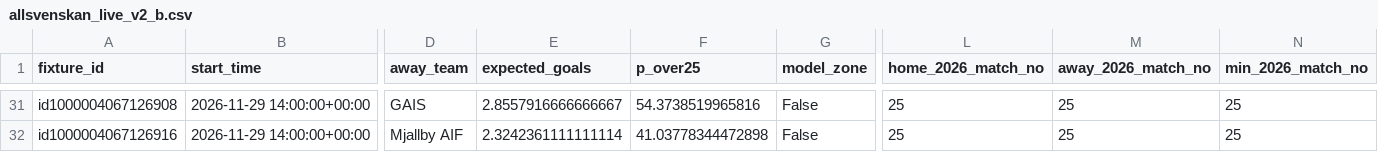
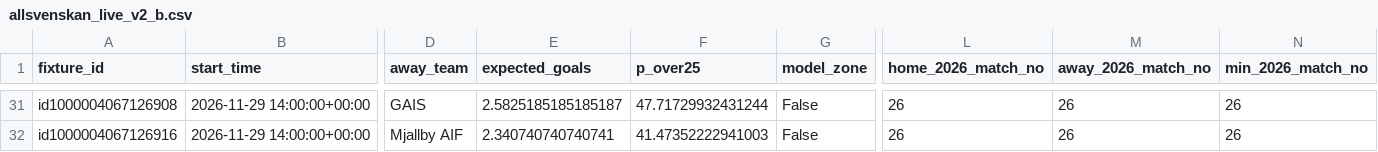
Before and after one commit to sebass80s/allsvenskan-ou25, a CSV file: data/allsvenskan_live_v2_b.csv, drawn as a sheet; only a part is shown, gaps mark what is left out; the diff covers the shown part only; the diff names each change by its address in the sheet, - before the commit and + after, or states it on an @@ line.

```diff
--- a/data/allsvenskan_live_v2_b.csv
+++ b/data/allsvenskan_live_v2_b.csv
-E31 (expected_goals): 2.8557916666666667
+E31 (expected_goals): 2.5825185185185187
-F31 (p_over25): 54.3738519965816
+F31 (p_over25): 47.71729932431244
-L31:L32 (home_2026_match_no): 25
+L31:L32 (home_2026_match_no): 26
-M31:M32 (away_2026_match_no): 25
+M31:M32 (away_2026_match_no): 26
-N31:N32 (min_2026_match_no): 25
+N31:N32 (min_2026_match_no): 26
-E32 (expected_goals): 2.3242361111111114
+E32 (expected_goals): 2.340740740740741
-F32 (p_over25): 41.03778344472898
+F32 (p_over25): 41.47352222941003
```
Also changed, not shown: 147 edited cells elsewhere in this file, data/allsvenskan_live_ou25.csv.
